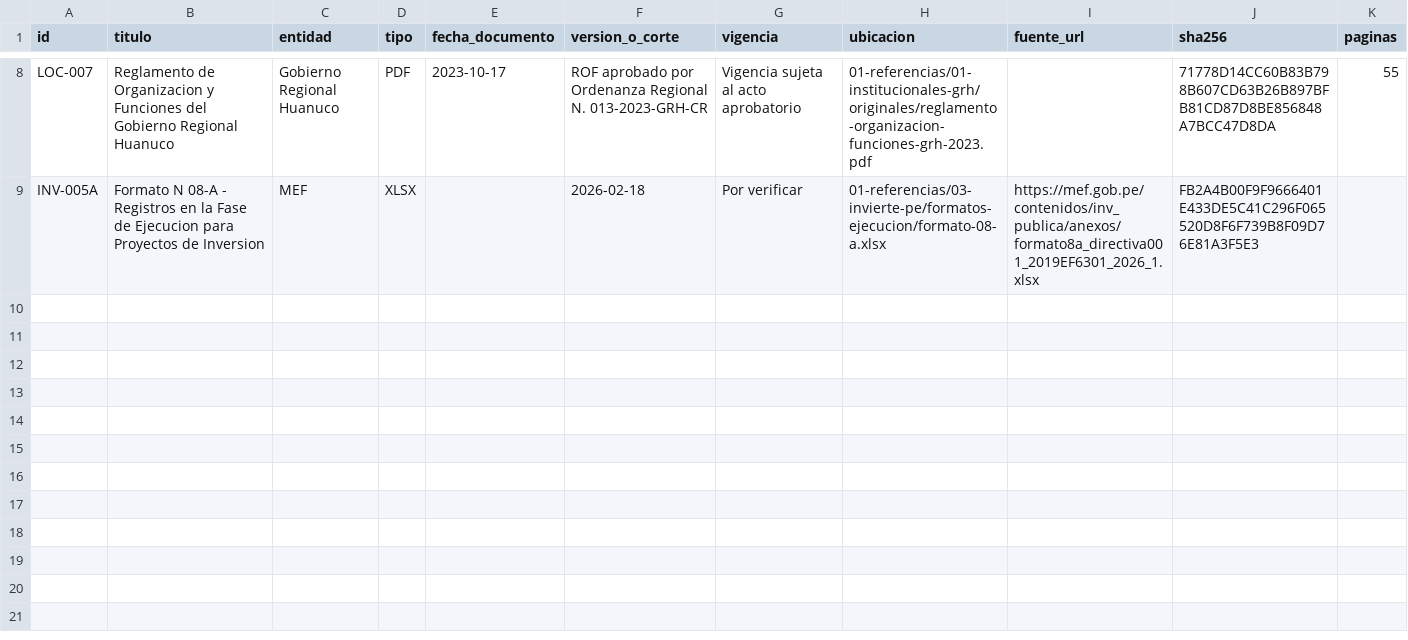
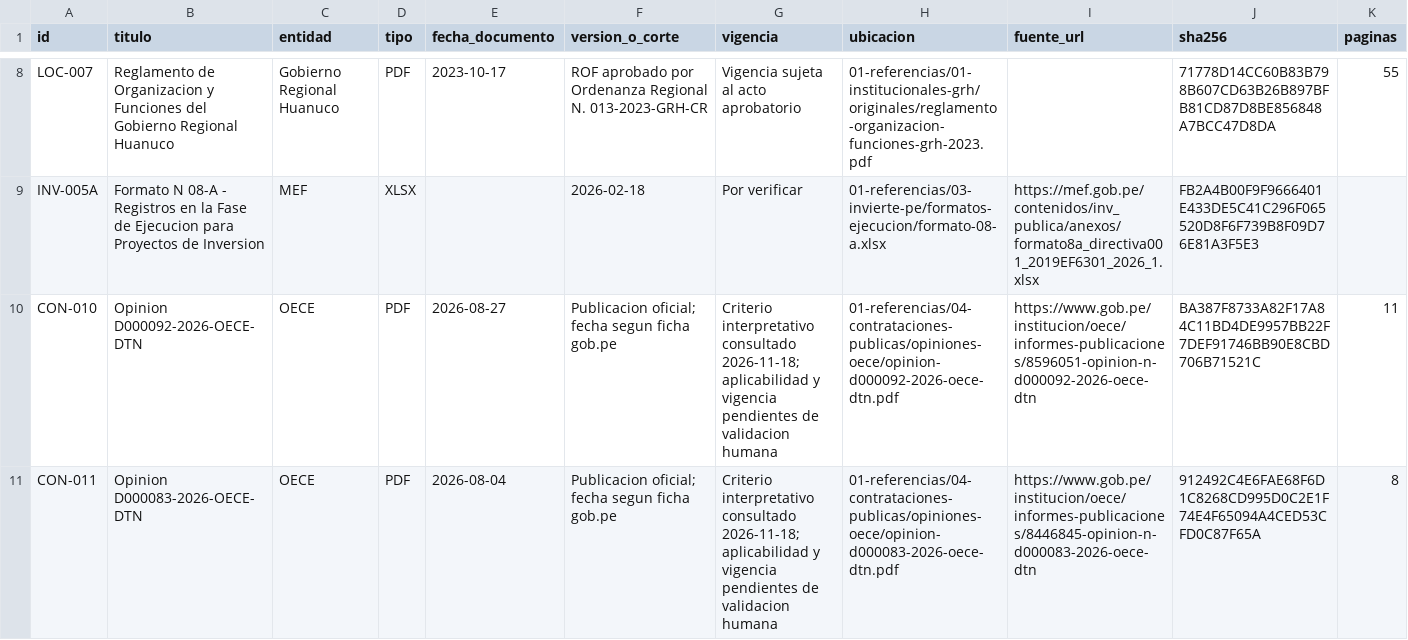
Before and after one commit to benjy2976/modelado-procesos, a CSV file: 01-referencias/00-catalogo/catalogo-documental.csv, drawn as a sheet; only a part is shown, gaps mark what is left out; rows hold the shown columns only; the diff names each change by its address in the sheet, - before the commit and + after, or states it on an @@ line.

Commit message:
docs(conocimiento): incorporar opiniones OECE sobre consultas y adicionales
Registrar D000083 y D000092 con URL oficial, hash y descarga reproducible.
Agregar guias y cuatro reglas BORRADOR-IA, sin validacion normativa.
Los PDF publicos permanecen como cache local conforme a la politica del repositorio.

```diff
--- a/01-referencias/00-catalogo/catalogo-documental.csv
+++ b/01-referencias/00-catalogo/catalogo-documental.csv
+row 10: CON-010 | Opinion D000092-2026-OECE-DTN | OECE | PDF | 2026-08-27 | Publicacion oficial; fecha segun ficha gob.pe | Criterio interpretativo consultado 2026-11-18; aplicabilidad y vigencia pendientes de validacion humana | 01-referencias/04-contrataciones-publicas/opiniones-oece/opinion-d000092-2026-oece-dtn.pdf | https://www.gob.pe/institucion/oece/informes-publicaciones/8596051-opinion-n-d000092-2026-oece-dtn | BA387F8733A82F17A84C11BD4DE9957BB22F7DEF91746BB90E8CBD706B71521C | 11
+row 11: CON-011 | Opinion D000083-2026-OECE-DTN | OECE | PDF | 2026-08-04 | Publicacion oficial; fecha segun ficha gob.pe | Criterio interpretativo consultado 2026-11-18; aplicabilidad y vigencia pendientes de validacion humana | 01-referencias/04-contrataciones-publicas/opiniones-oece/opinion-d000083-2026-oece-dtn.pdf | https://www.gob.pe/institucion/oece/informes-publicaciones/8446845-opinion-n-d000083-2026-oece-dtn | 912492C4E6FAE68F6D1C8268CD995D0C2E1F74E4F65094A4CED53CFD0C87F65A | 8
```
Also changed, not shown: 01-referencias/00-catalogo/catalogo-recursos.csv, 01-referencias/00-catalogo/registro-descargas.csv, 10 other files.
